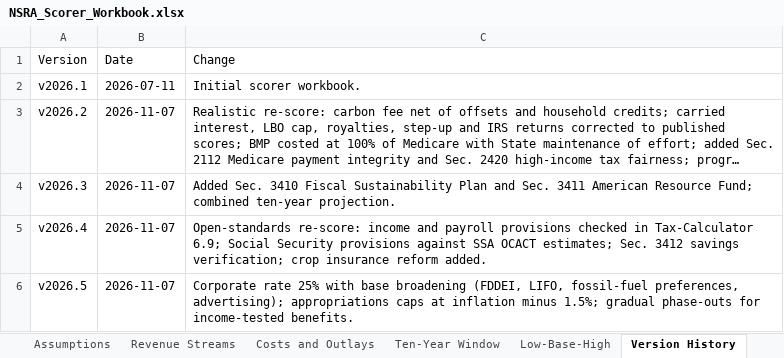
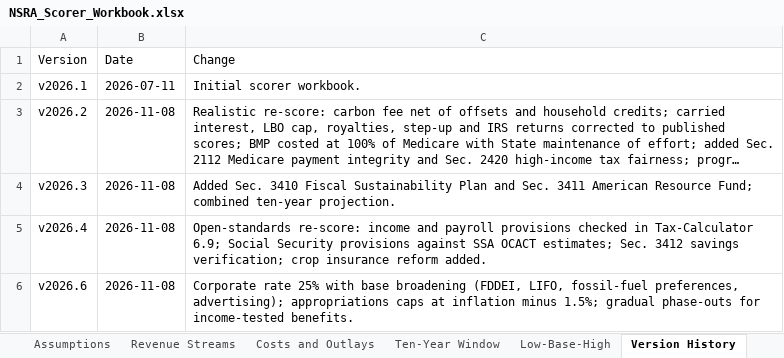
Before and after one commit to americanvault/theamericandeal, an Excel workbook: data/NSRA_Scorer_Workbook.xlsx, sheet Version History, drawn as a sheet; long unchanged cells end in …; values as stored, in another font and other column widths than the file's, no borders; the diff names each change by its address in the sheet, - before the commit and + after, or states it on an @@ line.

```diff
--- a/data/NSRA_Scorer_Workbook.xlsx (sheet Version History)
+++ b/data/NSRA_Scorer_Workbook.xlsx (sheet Version History)
-B3:B6 (Date): 2026-11-07
+B3:B6 (Date): 2026-11-08
-A6 (Version): v2026.5
+A6 (Version): v2026.6
```
Also changed, not shown: sheet Revenue Streams, sheet Costs and Outlays, sheet Ten-Year Window, sheet Low-Base-High, sheet Sustainability Plan, sheet Assumptions.
